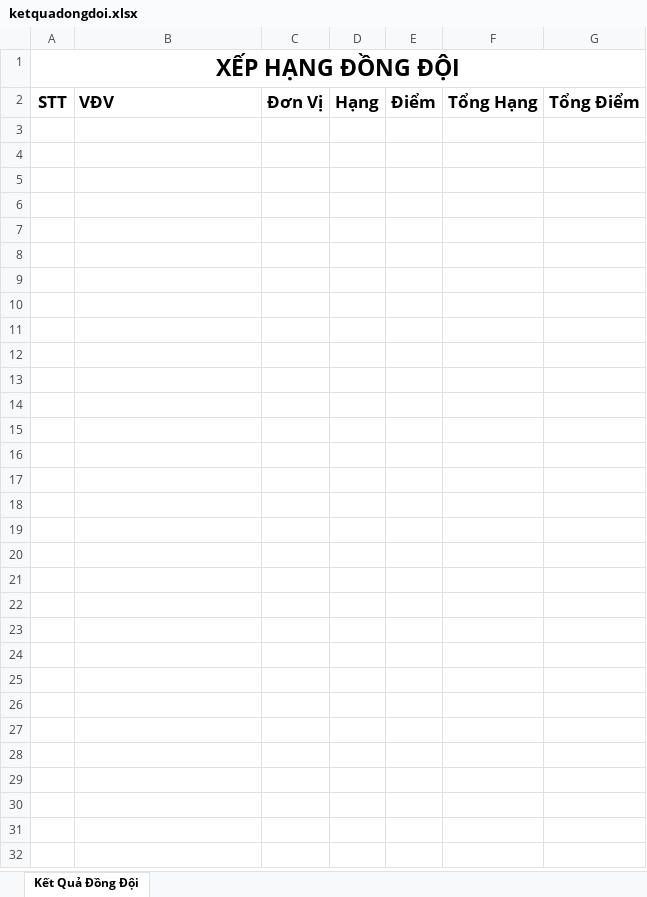
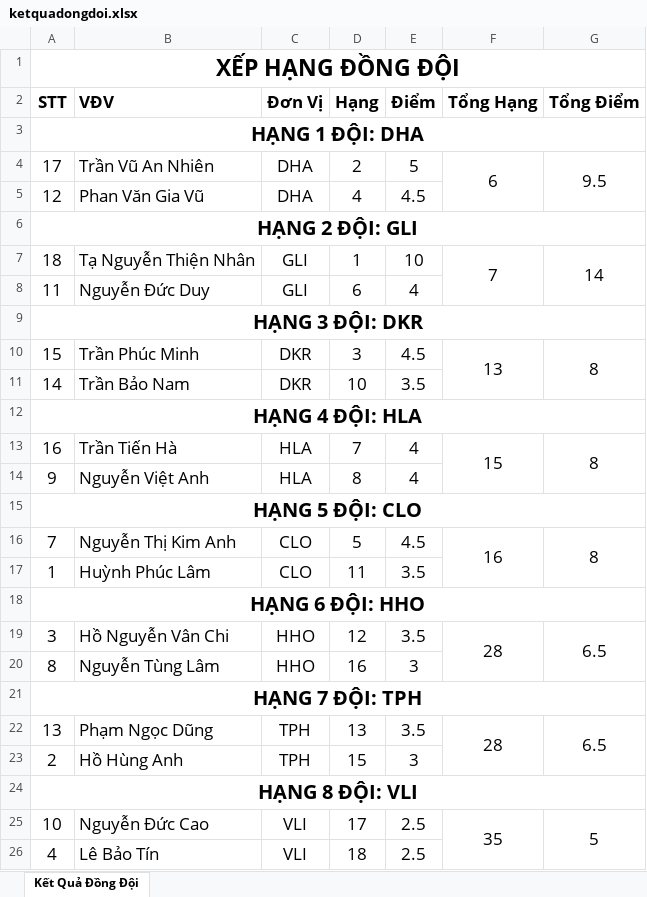
Before and after one commit to thaytoanlaptrinh/boctham.vn, an Excel workbook: ketquadongdoi.xlsx, sheet Kết Quả Đồng Đội, drawn as a sheet; values as stored, in another font and other column widths than the file's, no borders; conditional formats not drawn; the diff names each change by its address in the sheet, - before the commit and + after, or states it on an @@ line.

```diff
--- a/ketquadongdoi.xlsx (sheet Kết Quả Đồng Đội)
+++ b/ketquadongdoi.xlsx (sheet Kết Quả Đồng Đội)
+row 3: HẠNG 1 ĐỘI: DHA
+row 4: 17 | Trần Vũ An Nhiên | DHA | 2 | 5 | 6 | 9.5
+row 5: 12 | Phan Văn Gia Vũ | DHA | 4 | 4.5
+row 6: HẠNG 2 ĐỘI: GLI
+row 7: 18 | Tạ Nguyễn Thiện Nhân | GLI | 1 | 10 | 7 | 14
+row 8: 11 | Nguyễn Đức Duy | GLI | 6 | 4
+row 9: HẠNG 3 ĐỘI: DKR
+row 10: 15 | Trần Phúc Minh | DKR | 3 | 4.5 | 13 | 8
+row 11: 14 | Trần Bảo Nam | DKR | 10 | 3.5
+row 12: HẠNG 4 ĐỘI: HLA
+row 13: 16 | Trần Tiến Hà | HLA | 7 | 4 | 15 | 8
+row 14: 9 | Nguyễn Việt Anh | HLA | 8 | 4
+row 15: HẠNG 5 ĐỘI: CLO
+row 16: 7 | Nguyễn Thị Kim Anh | CLO | 5 | 4.5 | 16 | 8
+row 17: 1 | Huỳnh Phúc Lâm | CLO | 11 | 3.5
+row 18: HẠNG 6 ĐỘI: HHO
+row 19: 3 | Hồ Nguyễn Vân Chi | HHO | 12 | 3.5 | 28 | 6.5
+row 20: 8 | Nguyễn Tùng Lâm | HHO | 16 | 3
+row 21: HẠNG 7 ĐỘI: TPH
+row 22: 13 | Phạm Ngọc Dũng | TPH | 13 | 3.5 | 28 | 6.5
+row 23: 2 | Hồ Hùng Anh | TPH | 15 | 3
+row 24: HẠNG 8 ĐỘI: VLI
+row 25: 10 | Nguyễn Đức Cao | VLI | 17 | 2.5 | 35 | 5
+row 26: 4 | Lê Bảo Tín | VLI | 18 | 2.5
```
Also changed, not shown: uploads/excel.xlsx, 5 other files.
